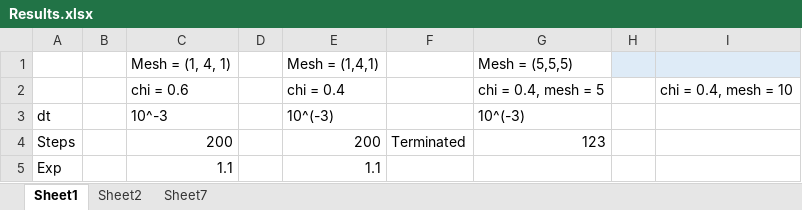
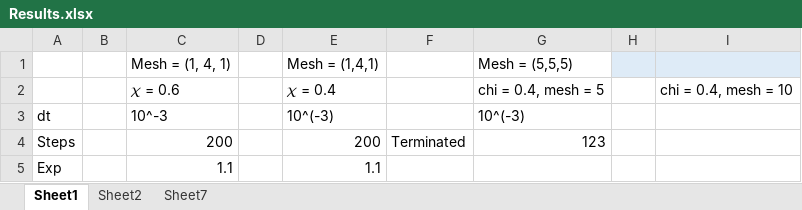
Before and after one commit to idaang267/FEniCS, an Excel workbook: Swelling/Results/Results.xlsx, sheet Sheet1, drawn as a sheet; only a part is shown; values as stored, in another font and other column widths than the file's, no borders; charts and pictures not drawn; the diff names each change by its address in the sheet, - before the commit and + after, or states it on an @@ line.

```diff
--- a/Swelling/Results/Results.xlsx (sheet Sheet1)
+++ b/Swelling/Results/Results.xlsx (sheet Sheet1)
-C2: chi = 0.6
+C2: 𝜒 = 0.6
-E2: chi = 0.4
+E2: 𝜒 = 0.4
```
Also changed, not shown: charts or pictures, 7 other files.
